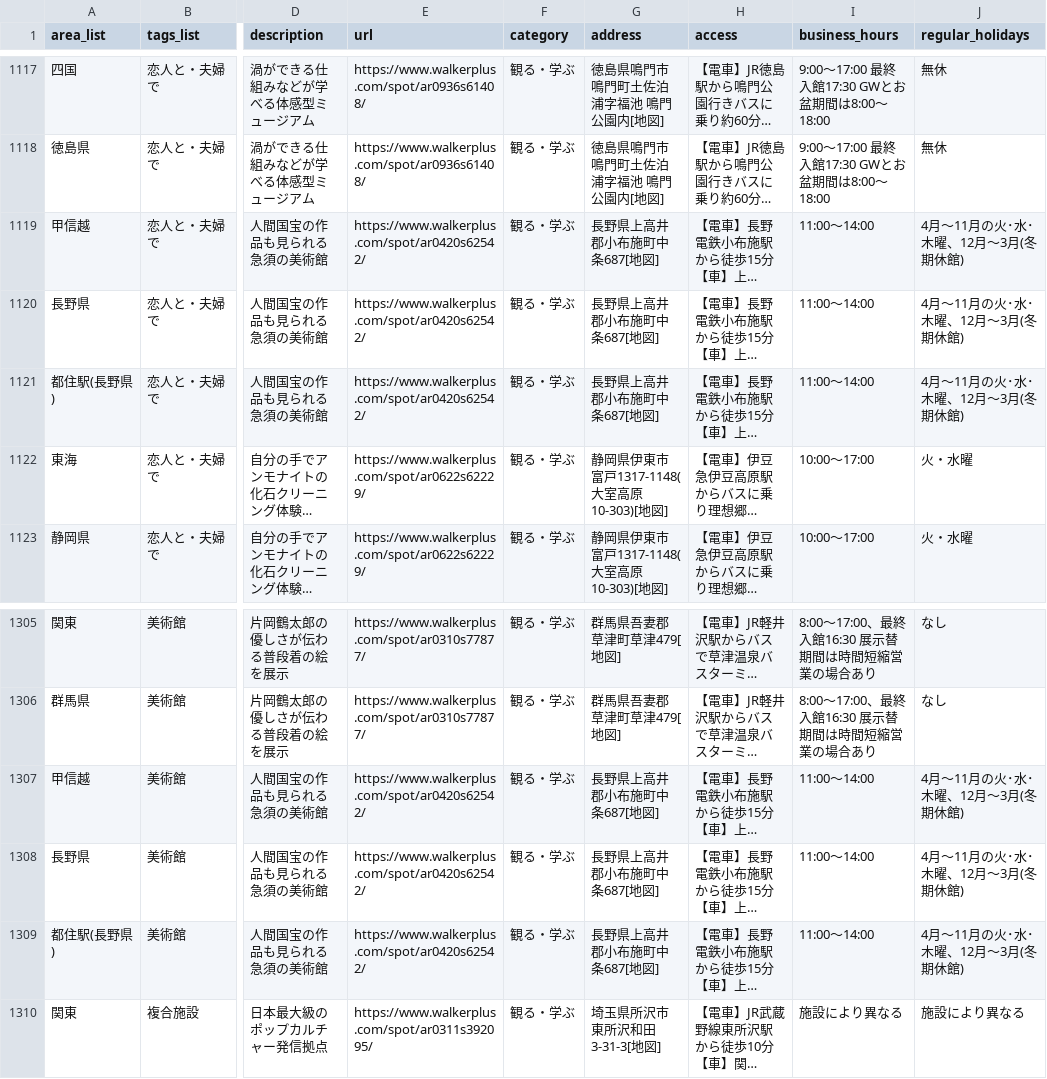
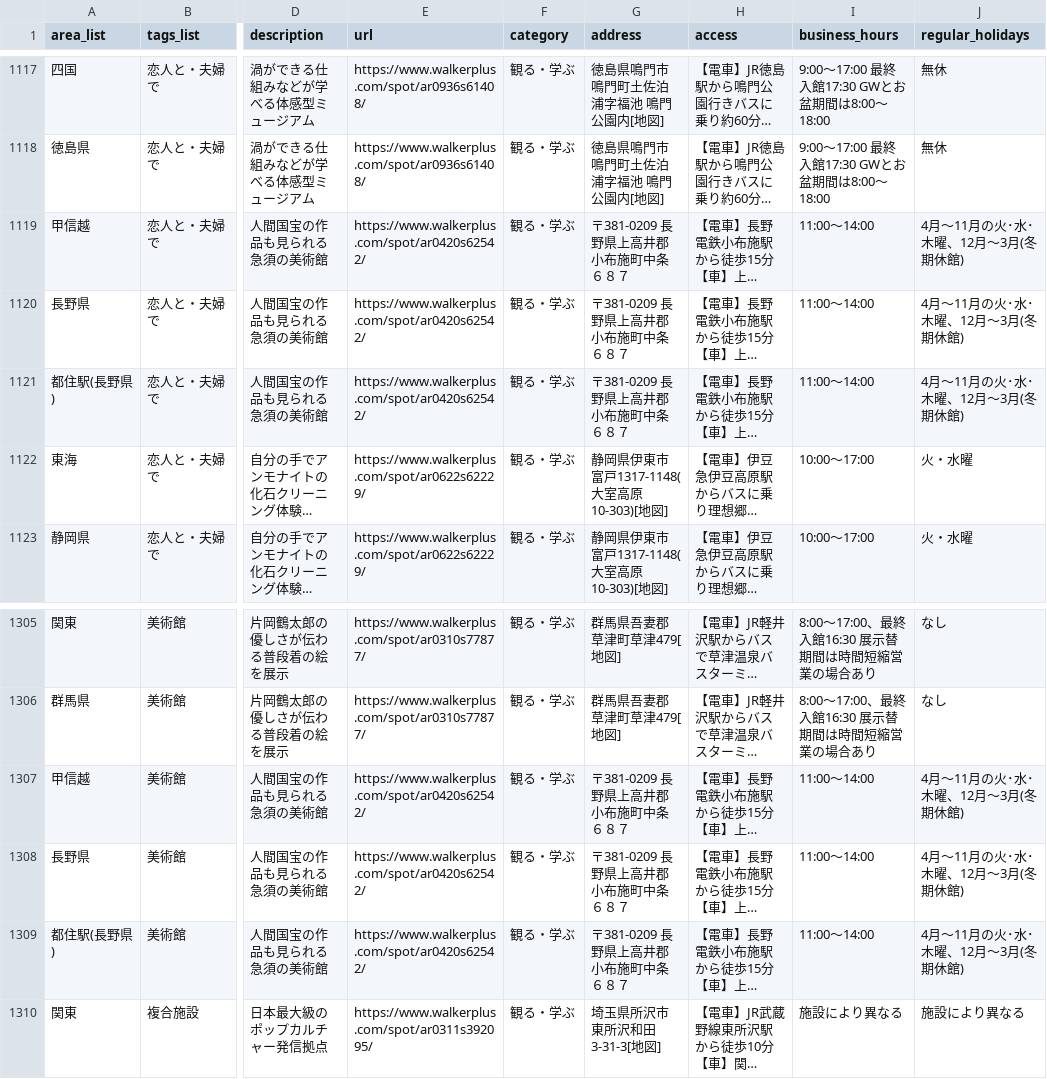
Before and after one commit to HevaWu/GnaviParser, a CSV file: data/walkerplus_learn_0.csv, drawn as a sheet; only a part is shown, gaps mark what is left out; long unchanged cells end in …; the diff covers the shown part only; the diff names each change by its address in the sheet, - before the commit and + after, or states it on an @@ line.

```diff
--- a/data/walkerplus_learn_0.csv
+++ b/data/walkerplus_learn_0.csv
-G1119:G1121 (address): 長野県上高井郡小布施町中条687[地図]
+G1119:G1121 (address): 〒381-0209 長野県上高井郡小布施町中条６８７
-G1307:G1309 (address): 長野県上高井郡小布施町中条687[地図]
+G1307:G1309 (address): 〒381-0209 長野県上高井郡小布施町中条６８７
```
Also changed, not shown: 21 edited cells elsewhere in this file, data/walkerplus_shopping_2.csv, data/walkerplus_visit_1.csv, 14 other files.
